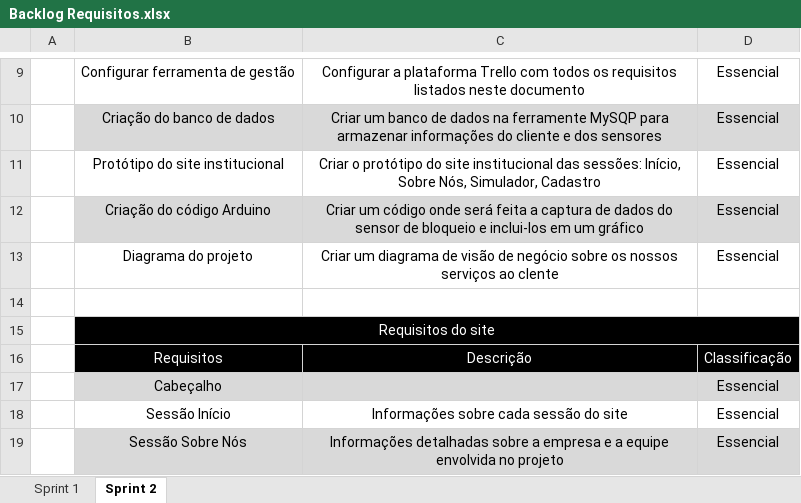
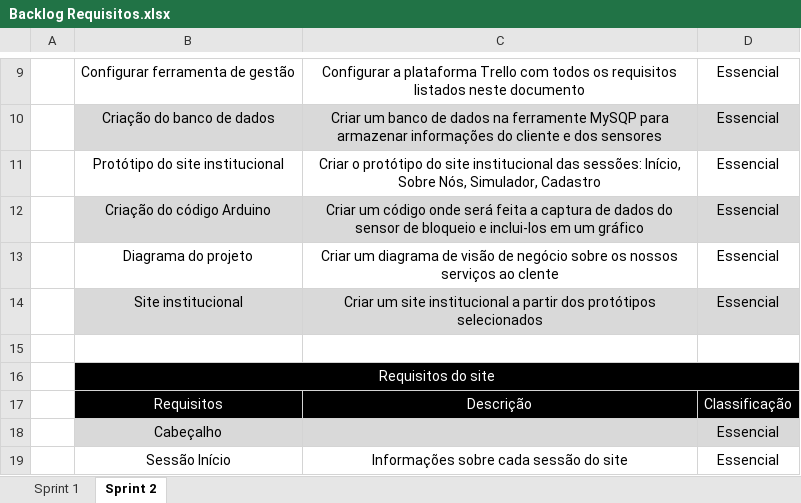
Before and after one commit to VagaFacil/VagaFacil, an Excel workbook: documentos/Backlog Requisitos.xlsx, sheet Sprint 2, drawn as a sheet; only a part is shown, gaps mark what is left out; the shorter side is filled out with more unchanged rows; values as stored, in another font and other column widths than the file's, no borders; the diff names each change by its address in the sheet, - before the commit and + after, or states it on an @@ line.

Commit message:
Requisitos

```diff
--- a/documentos/Backlog Requisitos.xlsx (sheet Sprint 2)
+++ b/documentos/Backlog Requisitos.xlsx (sheet Sprint 2)
+row 14:  | Site institucional | Criar um site institucional a partir dos protótipos selecionados | Essencial
```
